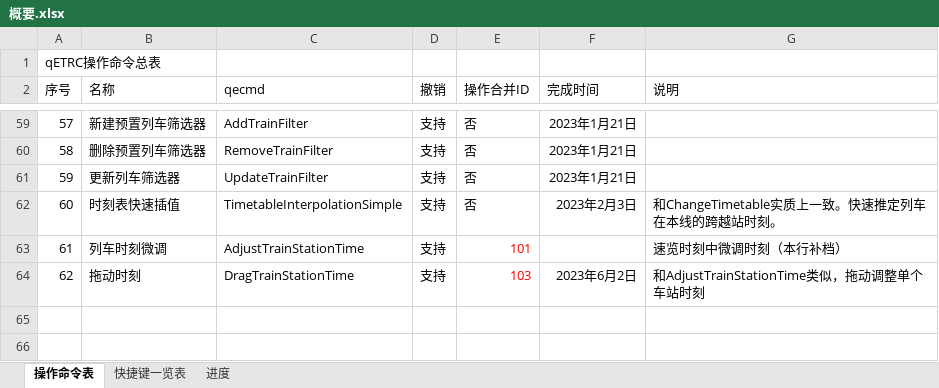
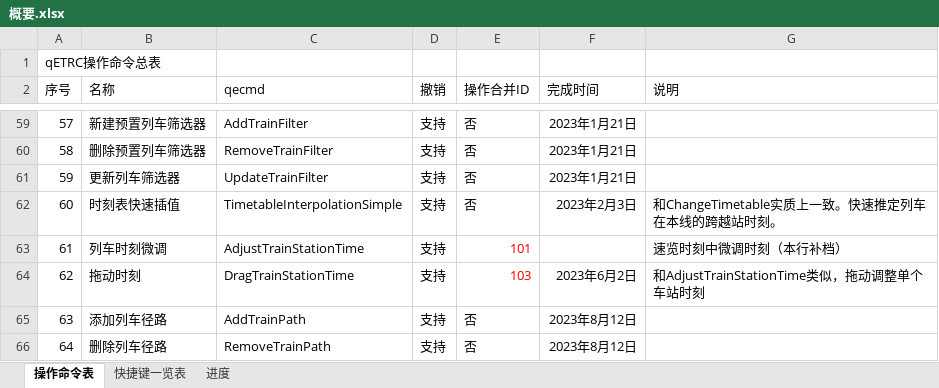
Before and after one commit to CDK6182CHR/qETRC, an Excel workbook: 概要.xlsx, sheet 操作命令表, drawn as a sheet; only a part is shown, gaps mark what is left out; values as stored, in another font and other column widths than the file's, no borders; the diff names each change by its address in the sheet, - before the commit and + after, or states it on an @@ line.

Commit message:
2023.08.12  basic framework for addition/deletion of TrainPaths

```diff
--- a/概要.xlsx (sheet 操作命令表)
+++ b/概要.xlsx (sheet 操作命令表)
+row 65: 63 | 添加列车径路 | AddTrainPath | 支持 | 否 | 2023年8月12日
+row 66: 64 | 删除列车径路 | RemoveTrainPath | 支持 | 否 | 2023年8月12日
```
Also changed, not shown: 15 other files.
